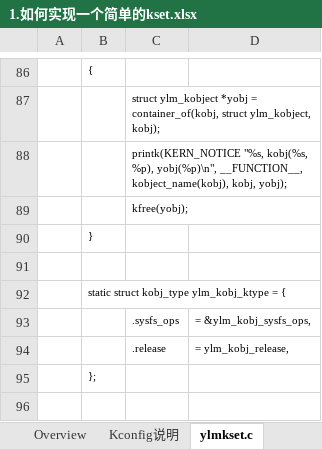
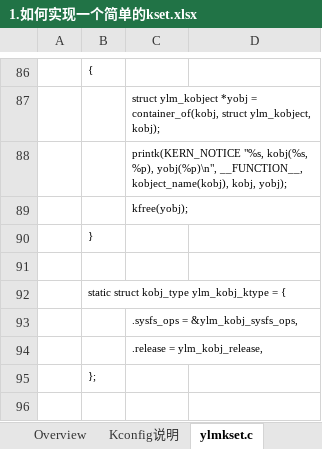
Before and after one commit to Yoleimei/SourceCodeRepo, an Excel workbook: Linux/DeviceDrivers/SampleCode(important)/1.如何实现一个简单的kset.xlsx, sheet ylmkset.c, drawn as a sheet; only a part is shown, gaps mark what is left out; values as stored, in another font and other column widths than the file's, no borders; removed rows and columns are numbered as before the commit, all else as after; the diff names each change by its address in the sheet, - before the commit and + after, or states it on an @@ line.

```diff
--- a/Linux/DeviceDrivers/SampleCode(important)/1.如何实现一个简单的kset.xlsx (sheet ylmkset.c)
+++ b/Linux/DeviceDrivers/SampleCode(important)/1.如何实现一个简单的kset.xlsx (sheet ylmkset.c)
-row 93:  |  | .sysfs_ops | = &ylm_kobj_sysfs_ops,
-row 94:  |  | .release | = ylm_kobj_release,
+row 93:  |  | .sysfs_ops = &ylm_kobj_sysfs_ops,
+row 94:  |  | .release = ylm_kobj_release,
```
Also changed, not shown: Linux/DeviceDrivers/Document(important)/0.Linux设备模型.xlsx, Linux/DeviceDrivers/SampleCode(important)/2.如何实现一个简单的字符设备驱动模块.xlsx.
